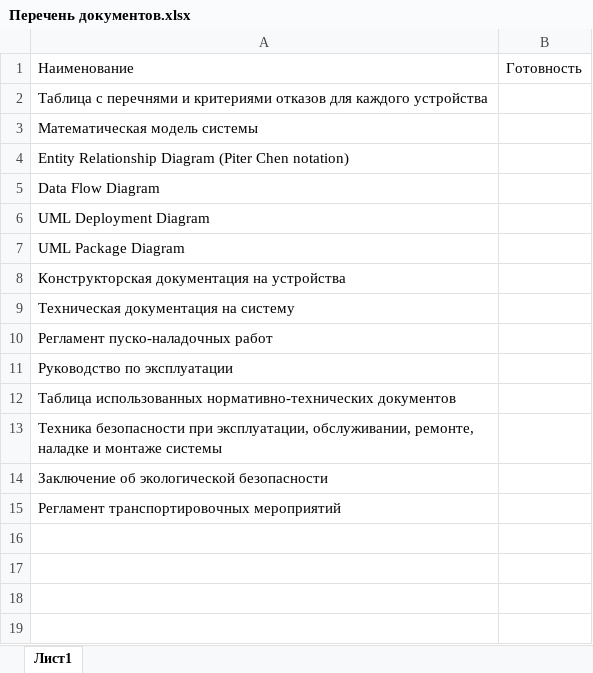
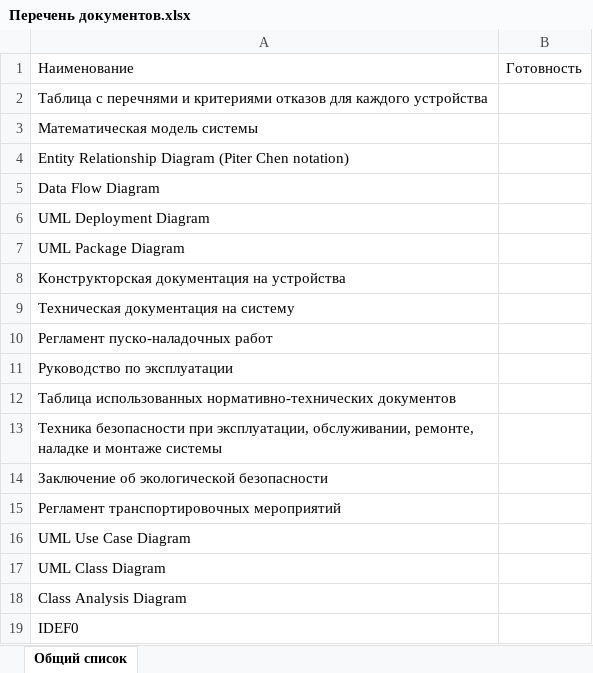
Before and after one commit to VladRunToHell/CANon, an Excel workbook: Перечень документов.xlsx, sheet Общий список, drawn as a sheet; values as stored, in another font and other column widths than the file's, no borders; the diff names each change by its address in the sheet, - before the commit and + after, or states it on an @@ line.

Commit message:
- Update file struct - Update doc list

```diff
--- a/Перечень документов.xlsx (sheet Общий список)
+++ b/Перечень документов.xlsx (sheet Общий список)
-sheet tab: Лист1
+sheet tab: Общий список
+row 16: UML Use Case Diagram
+row 17: UML Class Diagram
+row 18: Class Analysis Diagram
+row 19: IDEF0
```
Also changed, not shown: 4 other files.
